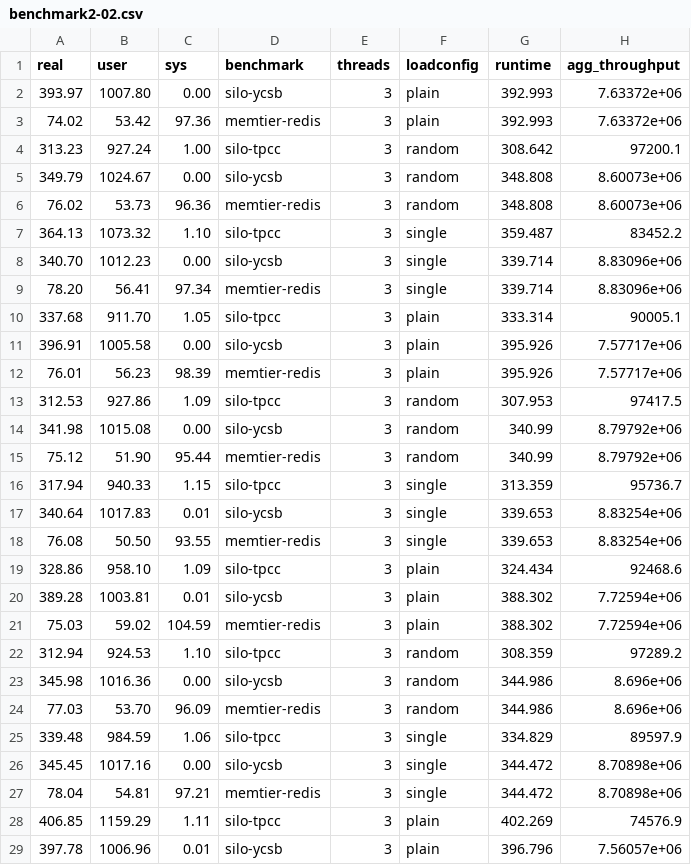
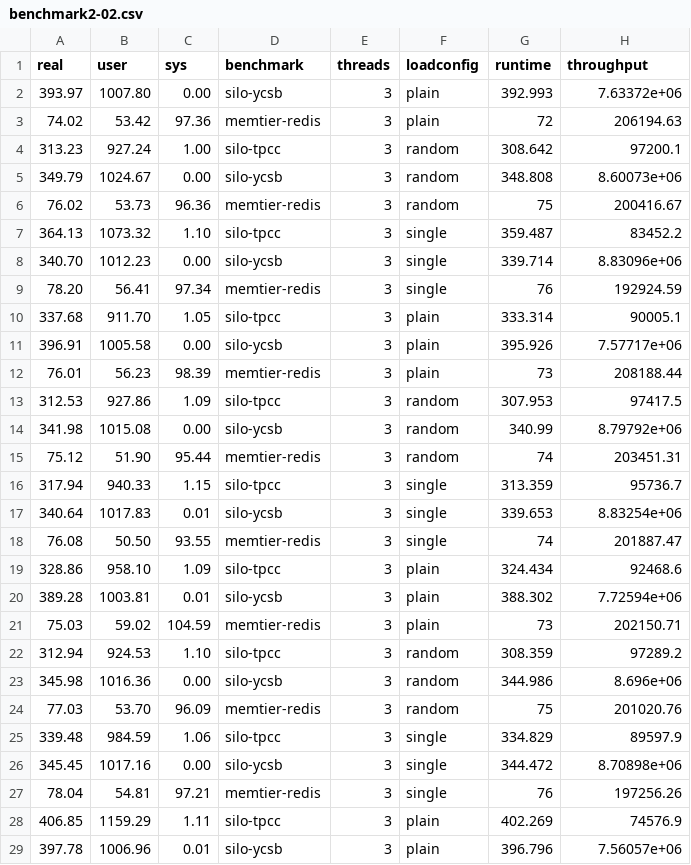
Before and after one commit to lluchs/nvme-memload-benchmarks, a CSV file: perfkit/runs/i30pc74/benchmark2-02.csv, drawn as a sheet; only a part is shown; the diff covers the shown part only.

```diff
--- a/perfkit/runs/i30pc74/benchmark2-02.csv
+++ b/perfkit/runs/i30pc74/benchmark2-02.csv
@@ -1,28 +1,28 @@
-real,user,sys,benchmark,threads,loadconfig,runtime,agg_throughput
+real,user,sys,benchmark,threads,loadconfig,runtime,throughput
 393.97,1007.80,0.00,silo-ycsb,3,plain,392.993,7.63372e+06
-74.02,53.42,97.36,memtier-redis,3,plain,392.993,7.63372e+06
+74.02,53.42,97.36,memtier-redis,3,plain,72,206194.63
 313.23,927.24,1.00,silo-tpcc,3,random,308.642,97200.1
 349.79,1024.67,0.00,silo-ycsb,3,random,348.808,8.60073e+06
-76.02,53.73,96.36,memtier-redis,3,random,348.808,8.60073e+06
+76.02,53.73,96.36,memtier-redis,3,random,75,200416.67
 364.13,1073.32,1.10,silo-tpcc,3,single,359.487,83452.2
 340.70,1012.23,0.00,silo-ycsb,3,single,339.714,8.83096e+06
-78.20,56.41,97.34,memtier-redis,3,single,339.714,8.83096e+06
+78.20,56.41,97.34,memtier-redis,3,single,76,192924.59
 337.68,911.70,1.05,silo-tpcc,3,plain,333.314,90005.1
 396.91,1005.58,0.00,silo-ycsb,3,plain,395.926,7.57717e+06
-76.01,56.23,98.39,memtier-redis,3,plain,395.926,7.57717e+06
+76.01,56.23,98.39,memtier-redis,3,plain,73,208188.44
 312.53,927.86,1.09,silo-tpcc,3,random,307.953,97417.5
 341.98,1015.08,0.00,silo-ycsb,3,random,340.99,8.79792e+06
-75.12,51.90,95.44,memtier-redis,3,random,340.99,8.79792e+06
+75.12,51.90,95.44,memtier-redis,3,random,74,203451.31
 317.94,940.33,1.15,silo-tpcc,3,single,313.359,95736.7
 340.64,1017.83,0.01,silo-ycsb,3,single,339.653,8.83254e+06
-76.08,50.50,93.55,memtier-redis,3,single,339.653,8.83254e+06
+76.08,50.50,93.55,memtier-redis,3,single,74,201887.47
 328.86,958.10,1.09,silo-tpcc,3,plain,324.434,92468.6
 389.28,1003.81,0.01,silo-ycsb,3,plain,388.302,7.72594e+06
-75.03,59.02,104.59,memtier-redis,3,plain,388.302,7.72594e+06
+75.03,59.02,104.59,memtier-redis,3,plain,73,202150.71
 312.94,924.53,1.10,silo-tpcc,3,random,308.359,97289.2
 345.98,1016.36,0.00,silo-ycsb,3,random,344.986,8.696e+06
-77.03,53.70,96.09,memtier-redis,3,random,344.986,8.696e+06
+77.03,53.70,96.09,memtier-redis,3,random,75,201020.76
 339.48,984.59,1.06,silo-tpcc,3,single,334.829,89597.9
 345.45,1017.16,0.00,silo-ycsb,3,single,344.472,8.70898e+06
-78.04,54.81,97.21,memtier-redis,3,single,344.472,8.70898e+06
+78.04,54.81,97.21,memtier-redis,3,single,76,197256.26
 406.85,1159.29,1.11,silo-tpcc,3,plain,402.269,74576.9
```
Also changed, not shown: 12 edited cells elsewhere in this file, perfkit/runs/i30pc74/benchmark2-00.csv, perfkit/runs/i30pc74/benchmark2-01.csv.
